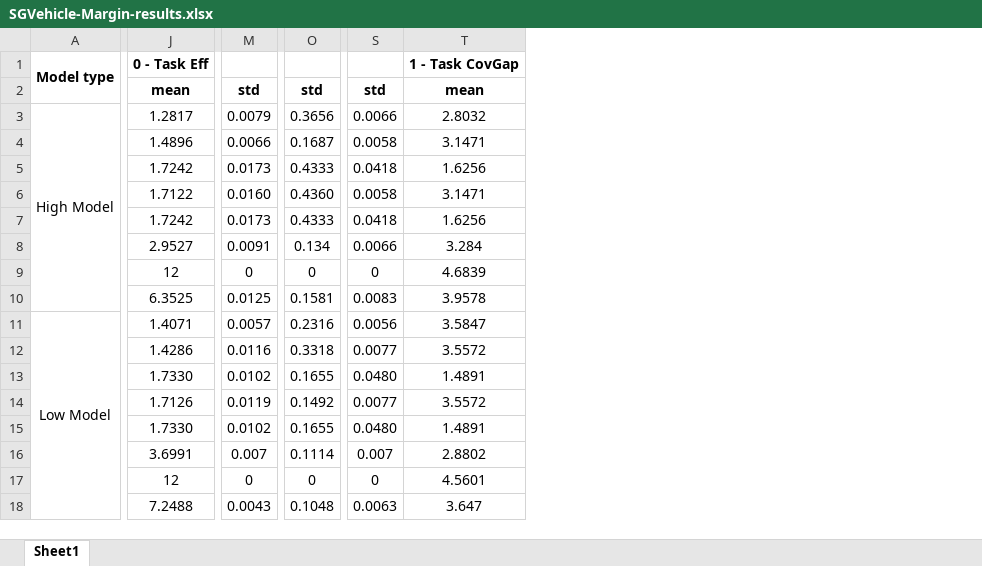
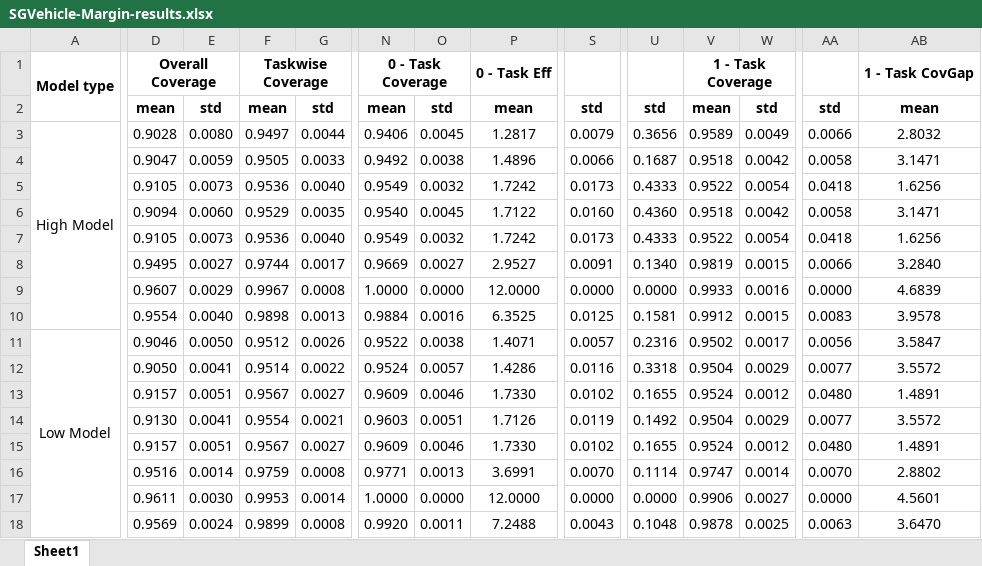
Before and after one commit to tmb2k01/multioutput-conformal, an Excel workbook: results/SGVehicle-Margin-results.xlsx, sheet Sheet1, drawn as a sheet; only a part is shown, gaps mark what is left out; values as stored, in another font and other column widths than the file's, no borders; addresses are those after the commit; the diff covers the shown part only; the diff names each change by its address in the sheet, - before the commit and + after, or states it on an @@ line.

Commit message:
Extend results

```diff
--- a/results/SGVehicle-Margin-results.xlsx (sheet Sheet1)
+++ b/results/SGVehicle-Margin-results.xlsx (sheet Sheet1)
+column D, rows 1-18: Overall Coverage | mean | 0.9028 | 0.9047 | 0.9105 | 0.9094 | 0.9105 | 0.9495 | 0.9607 | 0.9554 | 0.9046 | 0.9050 | 0.9157 | 0.9130 | 0.9157 | 0.9516 | 0.9611 | 0.9569
+column E, rows 2-18: std | 0.0080 | 0.0059 | 0.0073 | 0.0060 | 0.0073 | 0.0027 | 0.0029 | 0.0040 | 0.0050 | 0.0041 | 0.0051 | 0.0041 | 0.0051 | 0.0014 | 0.0030 | 0.0024
+column F, rows 1-18: Taskwise Coverage | mean | 0.9497 | 0.9505 | 0.9536 | 0.9529 | 0.9536 | 0.9744 | 0.9967 | 0.9898 | 0.9512 | 0.9514 | 0.9567 | 0.9554 | 0.9567 | 0.9759 | 0.9953 | 0.9899
+column G, rows 2-18: std | 0.0044 | 0.0033 | 0.0040 | 0.0035 | 0.0040 | 0.0017 | 0.0008 | 0.0013 | 0.0026 | 0.0022 | 0.0027 | 0.0021 | 0.0027 | 0.0008 | 0.0014 | 0.0008
+column N, rows 1-18: 0 - Task Coverage | mean | 0.9406 | 0.9492 | 0.9549 | 0.9540 | 0.9549 | 0.9669 | 1.0000 | 0.9884 | 0.9522 | 0.9524 | 0.9609 | 0.9603 | 0.9609 | 0.9771 | 1.0000 | 0.9920
+column O, rows 2-18: std | 0.0045 | 0.0038 | 0.0032 | 0.0045 | 0.0032 | 0.0027 | 0.0000 | 0.0016 | 0.0038 | 0.0057 | 0.0046 | 0.0051 | 0.0046 | 0.0013 | 0.0000 | 0.0011
+column V, rows 1-18: 1 - Task Coverage | mean | 0.9589 | 0.9518 | 0.9522 | 0.9518 | 0.9522 | 0.9819 | 0.9933 | 0.9912 | 0.9502 | 0.9504 | 0.9524 | 0.9504 | 0.9524 | 0.9747 | 0.9906 | 0.9878
+column W, rows 2-18: std | 0.0049 | 0.0042 | 0.0054 | 0.0042 | 0.0054 | 0.0015 | 0.0016 | 0.0015 | 0.0017 | 0.0029 | 0.0012 | 0.0029 | 0.0012 | 0.0014 | 0.0027 | 0.0025
-U8: 0.134
+U8: 0.1340
-AB8: 3.284
+AB8: 3.2840
-P9: 12
+P9: 12.0000
-S9: 0
+S9: 0.0000
-U9: 0
+U9: 0.0000
-AA9: 0
+AA9: 0.0000
-S16: 0.007
+S16: 0.0070
-AA16: 0.007
+AA16: 0.0070
-P17: 12
+P17: 12.0000
-S17: 0
+S17: 0.0000
-U17: 0
+U17: 0.0000
-AA17: 0
+AA17: 0.0000
-AB18: 3.647
+AB18: 3.6470
```
Also changed, not shown: 10 edited cells elsewhere in this sheet, results/SGVehicle-Hinge-results.xlsx, results/SGVehicle-PIP-results.xlsx, 30 other files.
